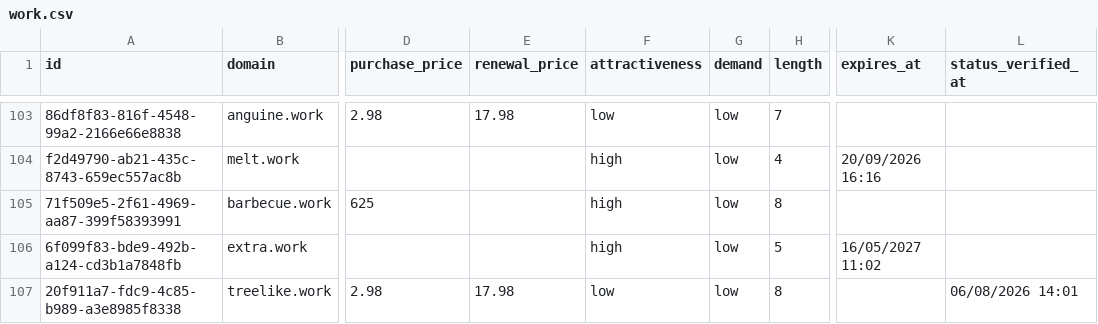
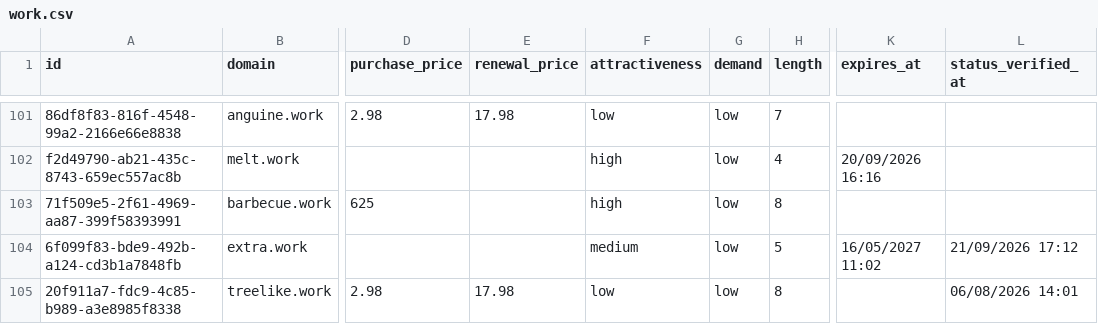
Before and after one commit to UniqueDomains/work-oneword-domains, a CSV file: work.csv, drawn as a sheet; only a part is shown, gaps mark what is left out; addresses are those after the commit; the diff covers the shown part only; the diff names each change by its address in the sheet, - before the commit and + after, or states it on an @@ line.

```diff
--- a/work.csv
+++ b/work.csv
-F104 (attractiveness): high
+F104 (attractiveness): medium
-L104 (status_verified_at): (empty)
+L104 (status_verified_at): 21/09/2026 17:12
```
Also changed, not shown: 6 added rows, 6 removed rows and 88 edited cells elsewhere in this file, 4 other files.
